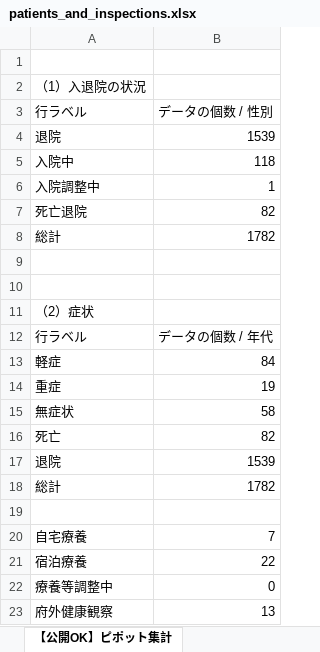
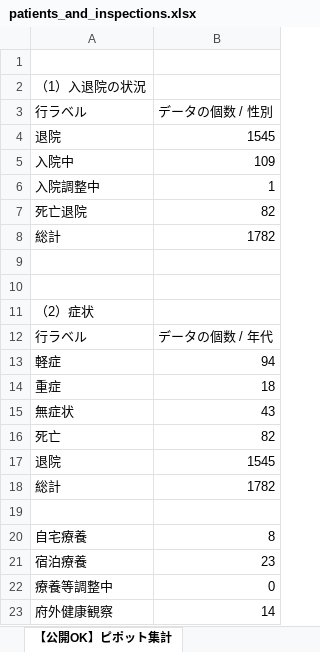
Before and after one commit to y-chan/covid19-tokyo, an Excel workbook: data/patients_and_inspections.xlsx, sheet 【公開OK】ピポット集計, drawn as a sheet; values as stored, in another font and other column widths than the file's, no borders; the diff names each change by its address in the sheet, - before the commit and + after, or states it on an @@ line.

```diff
--- a/data/patients_and_inspections.xlsx (sheet 【公開OK】ピポット集計)
+++ b/data/patients_and_inspections.xlsx (sheet 【公開OK】ピポット集計)
-B4: 1539
+B4: 1545
-B5: 118
+B5: 109
-B13: 84
+B13: 94
-B14: 19
+B14: 18
-B15: 58
+B15: 43
-B17: 1539
+B17: 1545
-B20: 7
+B20: 8
-B21: 22
+B21: 23
-B23: 13
+B23: 14
```
Also changed, not shown: sheet 【公開OK】府HP用(陽性者ベース), sheet 【公開OK】コロナサイト用（日付ベース）, data/contacts1.xlsx, data/contacts2.xlsx, 1 other file.
